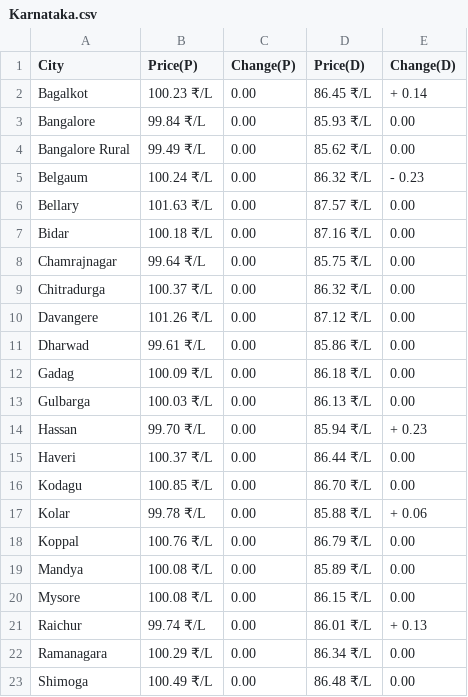
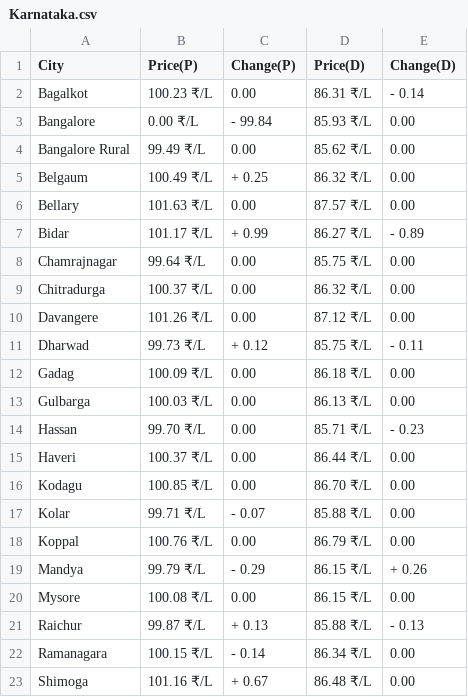
Before and after one commit to Doofenshmirtz-Evil-Incorp/FuelishPy, a CSV file: assets/Karnataka.csv, drawn as a sheet; only a part is shown; the diff covers the shown part only.

Commit message:
Data-2026-01-26T03:10:30

```diff
--- a/assets/Karnataka.csv
+++ b/assets/Karnataka.csv
@@ -1,8 +1,8 @@
 City,Price(P),Change(P),Price(D),Change(D)
-Bagalkot,100.23 ₹/L,  0.00,86.45 ₹/L,+ 0.14
-Bangalore,99.84 ₹/L,  0.00,85.93 ₹/L,  0.00
+Bagalkot,100.23 ₹/L,  0.00,86.31 ₹/L,- 0.14
+Bangalore,0.00 ₹/L,- 99.84,85.93 ₹/L,  0.00
 Bangalore Rural,99.49 ₹/L,  0.00,85.62 ₹/L,  0.00
-Belgaum,100.24 ₹/L,  0.00,86.32 ₹/L,- 0.23
+Belgaum,100.49 ₹/L,+ 0.25,86.32 ₹/L,  0.00
 Bellary,101.63 ₹/L,  0.00,87.57 ₹/L,  0.00
-Bidar,100.18 ₹/L,  0.00,87.16 ₹/L,  0.00
+Bidar,101.17 ₹/L,+ 0.99,86.27 ₹/L,- 0.89
 Chamrajnagar,99.64 ₹/L,  0.00,85.75 ₹/L,  0.00
@@ -10,14 +10,14 @@ Chitradurga,100.37 ₹/L,  0.00,86.32 ₹/L,  0.00
 Davangere,101.26 ₹/L,  0.00,87.12 ₹/L,  0.00
-Dharwad,99.61 ₹/L,  0.00,85.86 ₹/L,  0.00
+Dharwad,99.73 ₹/L,+ 0.12,85.75 ₹/L,- 0.11
 Gadag,100.09 ₹/L,  0.00,86.18 ₹/L,  0.00
 Gulbarga,100.03 ₹/L,  0.00,86.13 ₹/L,  0.00
-Hassan,99.70 ₹/L,  0.00,85.94 ₹/L,+ 0.23
+Hassan,99.70 ₹/L,  0.00,85.71 ₹/L,- 0.23
 Haveri,100.37 ₹/L,  0.00,86.44 ₹/L,  0.00
 Kodagu,100.85 ₹/L,  0.00,86.70 ₹/L,  0.00
-Kolar,99.78 ₹/L,  0.00,85.88 ₹/L,+ 0.06
+Kolar,99.71 ₹/L,- 0.07,85.88 ₹/L,  0.00
 Koppal,100.76 ₹/L,  0.00,86.79 ₹/L,  0.00
-Mandya,100.08 ₹/L,  0.00,85.89 ₹/L,  0.00
+Mandya,99.79 ₹/L,- 0.29,86.15 ₹/L,+ 0.26
 Mysore,100.08 ₹/L,  0.00,86.15 ₹/L,  0.00
-Raichur,99.74 ₹/L,  0.00,86.01 ₹/L,+ 0.13
-Ramanagara,100.29 ₹/L,  0.00,86.34 ₹/L,  0.00
-Shimoga,100.49 ₹/L,  0.00,86.48 ₹/L,  0.00
+Raichur,99.87 ₹/L,+ 0.13,85.88 ₹/L,- 0.13
+Ramanagara,100.15 ₹/L,- 0.14,86.34 ₹/L,  0.00
+Shimoga,101.16 ₹/L,+ 0.67,86.48 ₹/L,  0.00
```
Also changed, not shown: 10 edited cells elsewhere in this file, State.csv, assets/Andhra Pradesh.csv, 26 other files.
